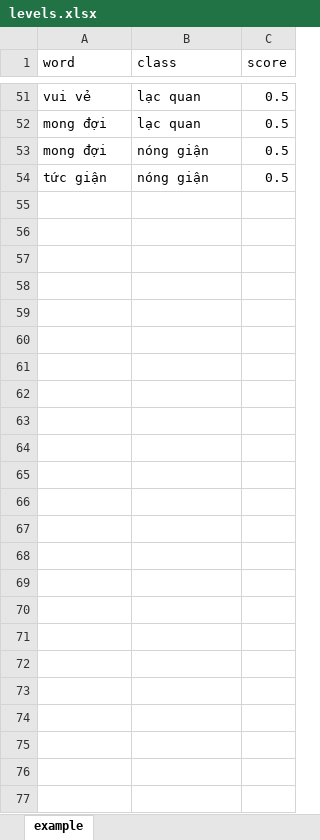
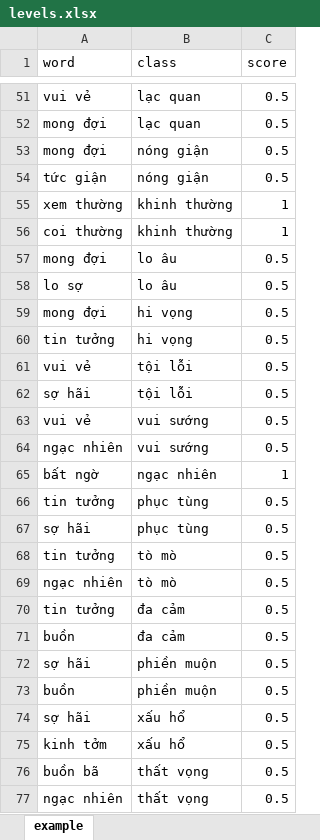
Before and after one commit to rain1024/emotion, an Excel workbook: database/levels.xlsx, sheet example, drawn as a sheet; only a part is shown, gaps mark what is left out; values as stored, in another font and other column widths than the file's, no borders; charts and pictures not drawn; the diff names each change by its address in the sheet, - before the commit and + after, or states it on an @@ line.

```diff
--- a/database/levels.xlsx (sheet example)
+++ b/database/levels.xlsx (sheet example)
+row 55: xem thường | khinh thường | 1
+row 56: coi thường | khinh thường | 1
+row 57: mong đợi | lo âu | 0.5
+row 58: lo sợ | lo âu | 0.5
+row 59: mong đợi | hi vọng | 0.5
+row 60: tin tưởng | hi vọng | 0.5
+row 61: vui vẻ | tội lỗi | 0.5
+row 62: sợ hãi | tội lỗi | 0.5
+row 63: vui vẻ | vui sướng | 0.5
+row 64: ngạc nhiên | vui sướng | 0.5
+row 65: bất ngờ | ngạc nhiên | 1
+row 66: tin tưởng | phục tùng | 0.5
+row 67: sợ hãi | phục tùng | 0.5
+row 68: tin tưởng | tò mò | 0.5
+row 69: ngạc nhiên | tò mò | 0.5
+row 70: tin tưởng | đa cảm | 0.5
+row 71: buồn | đa cảm | 0.5
+row 72: sợ hãi | phiền muộn | 0.5
+row 73: buồn | phiền muộn | 0.5
+row 74: sợ hãi | xấu hổ | 0.5
+row 75: kinh tởm | xấu hổ | 0.5
+row 76: buồn bã | thất vọng | 0.5
+row 77: ngạc nhiên | thất vọng | 0.5
```
Also changed, not shown: database/emotions.xlsx, database/en_synonym.xlsx, 2 other files.
